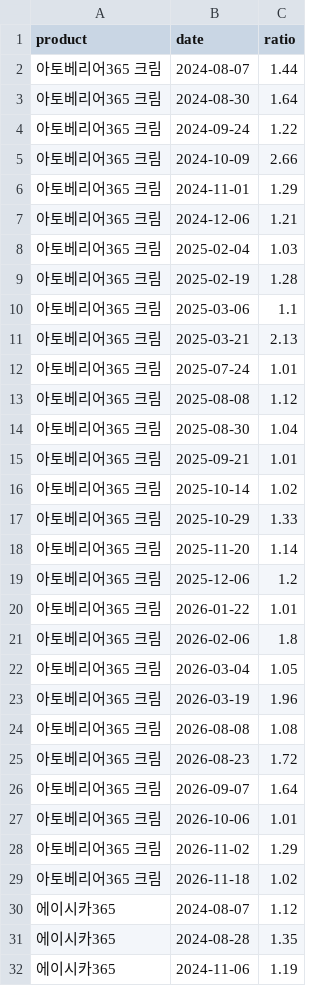
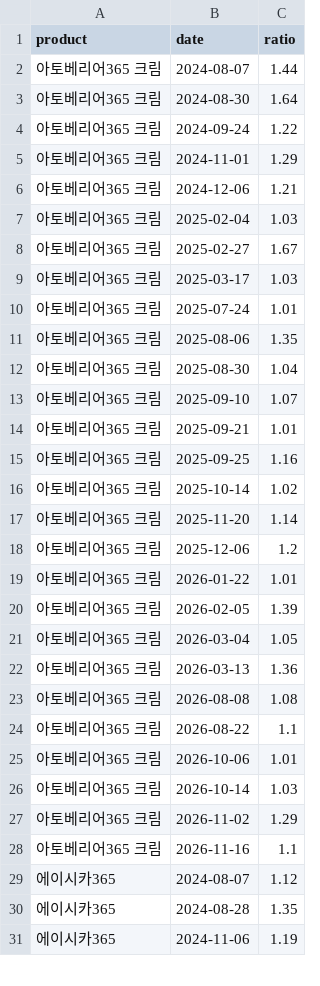
Before and after one commit to hyeonemo/BA-Team-Project, a CSV file: data/alert_log.csv, drawn as a sheet; only a part is shown; the diff covers the shown part only.

```diff
--- a/data/alert_log.csv
+++ b/data/alert_log.csv
@@ -4,3 +4,2 @@ product,date,ratio
 아토베리어365 크림,2024-09-24,1.22
-아토베리어365 크림,2024-10-09,2.66
 아토베리어365 크림,2024-11-01,1.29
@@ -8,11 +7,11 @@ product,date,ratio
 아토베리어365 크림,2025-02-04,1.03
-아토베리어365 크림,2025-02-19,1.28
-아토베리어365 크림,2025-03-06,1.1
-아토베리어365 크림,2025-03-21,2.13
+아토베리어365 크림,2025-02-27,1.67
+아토베리어365 크림,2025-03-17,1.03
 아토베리어365 크림,2025-07-24,1.01
-아토베리어365 크림,2025-08-08,1.12
+아토베리어365 크림,2025-08-06,1.35
 아토베리어365 크림,2025-08-30,1.04
+아토베리어365 크림,2025-09-10,1.07
 아토베리어365 크림,2025-09-21,1.01
+아토베리어365 크림,2025-09-25,1.16
 아토베리어365 크림,2025-10-14,1.02
-아토베리어365 크림,2025-10-29,1.33
 아토베리어365 크림,2025-11-20,1.14
@@ -20,11 +19,11 @@ product,date,ratio
 아토베리어365 크림,2026-01-22,1.01
-아토베리어365 크림,2026-02-06,1.8
+아토베리어365 크림,2026-02-05,1.39
 아토베리어365 크림,2026-03-04,1.05
-아토베리어365 크림,2026-03-19,1.96
+아토베리어365 크림,2026-03-13,1.36
 아토베리어365 크림,2026-08-08,1.08
-아토베리어365 크림,2026-08-23,1.72
-아토베리어365 크림,2026-09-07,1.64
+아토베리어365 크림,2026-08-22,1.1
 아토베리어365 크림,2026-10-06,1.01
+아토베리어365 크림,2026-10-14,1.03
 아토베리어365 크림,2026-11-02,1.29
-아토베리어365 크림,2026-11-18,1.02
+아토베리어365 크림,2026-11-16,1.1
 에이시카365,2024-08-07,1.12
```
Also changed, not shown: 9 added rows, 10 removed rows and 14 edited cells elsewhere in this file, data/search_daily.csv, 5 other files.
